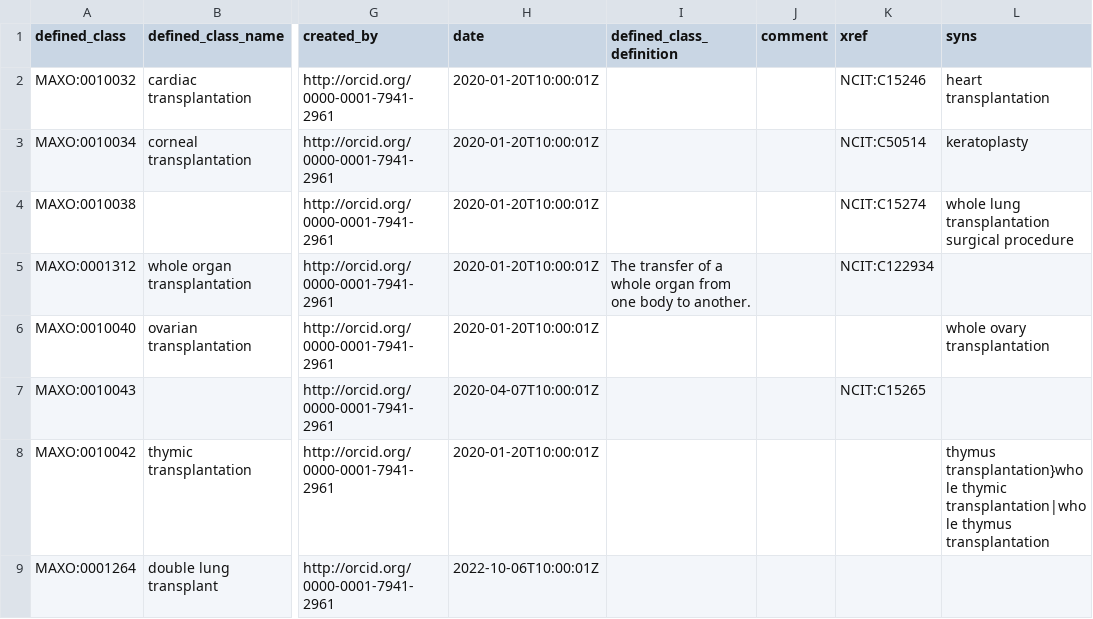
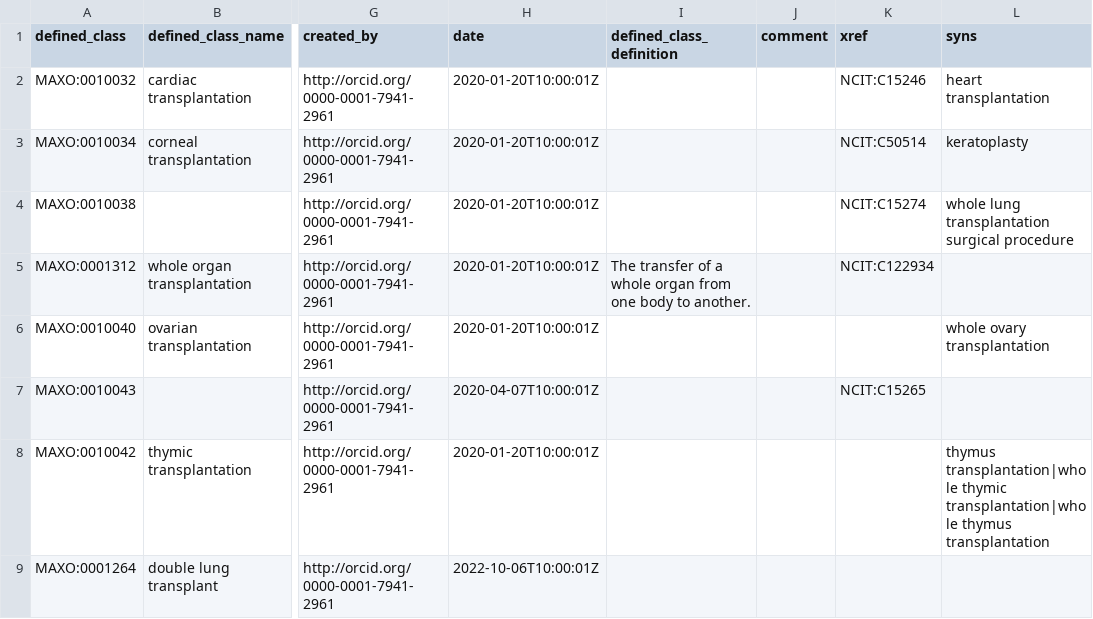
Before and after one commit to monarch-initiative/MAxO, a TSV file: src/patterns/data/manual/transplantation_whole_by_location.tsv, drawn as a sheet; only a part is shown, gaps mark what is left out; the diff names each change by its address in the sheet, - before the commit and + after, or states it on an @@ line.

Commit message:
update typo in thymus transplantation synonym

```diff
--- a/src/patterns/data/manual/transplantation_whole_by_location.tsv
+++ b/src/patterns/data/manual/transplantation_whole_by_location.tsv
-L8 (syns): thymus transplantation}whole thymic transplantation|whole…
+L8 (syns): thymus transplantation|whole thymic transplantation|whole…
```
Also changed, not shown: 1 other file.
